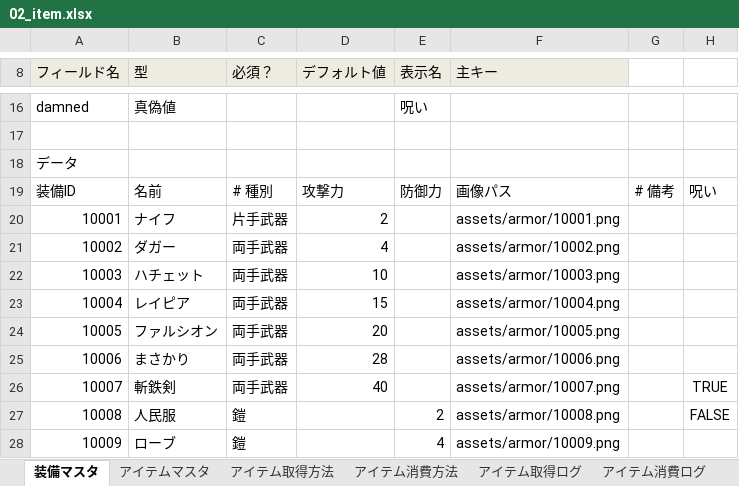
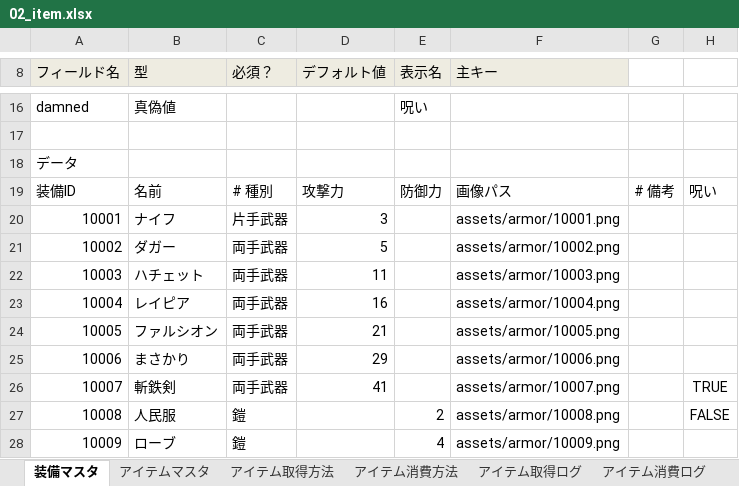
Before and after one commit to groovenauts/fontana_sample, an Excel workbook: app/seeds/02_item.xlsx, sheet 装備マスタ, drawn as a sheet; only a part is shown, gaps mark what is left out; values as stored, in another font and other column widths than the file's, no borders; the diff names each change by its address in the sheet, - before the commit and + after, or states it on an @@ line.

Commit message:
武器の攻撃力をすべて+1しました

```diff
--- a/app/seeds/02_item.xlsx (sheet 装備マスタ)
+++ b/app/seeds/02_item.xlsx (sheet 装備マスタ)
-D20 (デフォルト値): 2
+D20 (デフォルト値): 3
-D21 (デフォルト値): 4
+D21 (デフォルト値): 5
-D22 (デフォルト値): 10
+D22 (デフォルト値): 11
-D23 (デフォルト値): 15
+D23 (デフォルト値): 16
-D24 (デフォルト値): 20
+D24 (デフォルト値): 21
-D25 (デフォルト値): 28
+D25 (デフォルト値): 29
-D26 (デフォルト値): 40
+D26 (デフォルト値): 41
```
